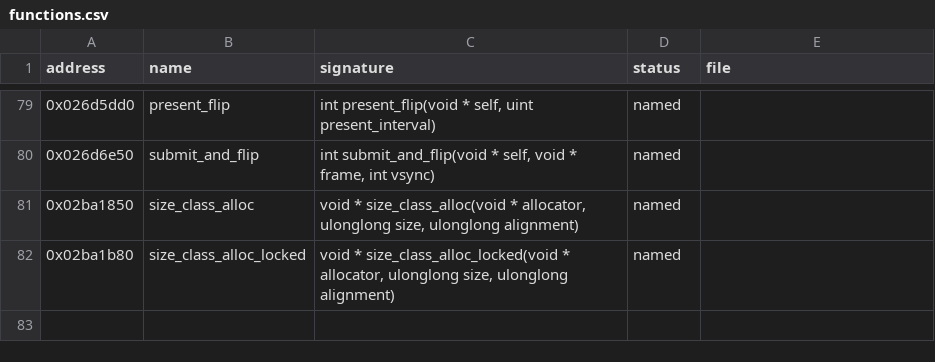
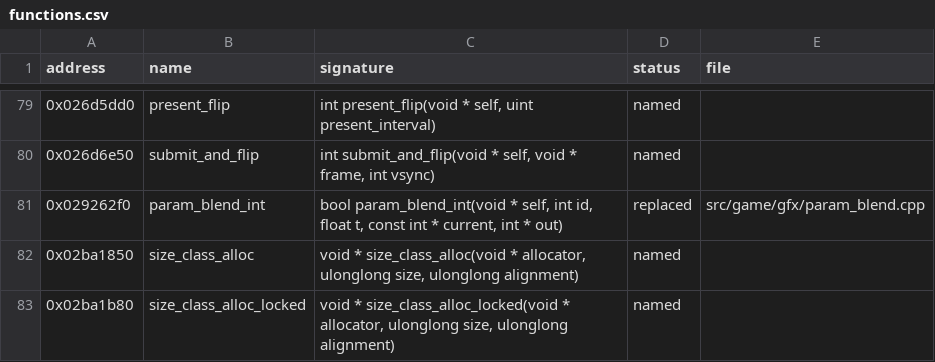
Before and after one commit to bhuaysan/bloodborne-linux, a CSV file: symbols/functions.csv, drawn as a sheet; only a part is shown, gaps mark what is left out.

Commit message:
Keep equal ints in the parameter blend at 60 FPS
At the 60 FPS step the game's int parameter blend (0x29262f0) turns
3 * t + 3 * (1 - t) into 2.9999998 and truncates it to 2. The motion
blur's base sample count then drops to 2 outside the clinic and YEBIS
aborts on nBaseSamples >= 3. Replace the blend: bit for bit the game's
at 30, an entry equal to the current value keeps it at other rates.

Fixes #598

```diff
--- a/symbols/functions.csv
+++ b/symbols/functions.csv
@@ -80,2 +80,3 @@ address,name,signature,status,file
 0x026d6e50,submit_and_flip,"int submit_and_flip(void * self, void * frame, int vsync)",named,
+0x029262f0,param_blend_int,"bool param_blend_int(void * self, int id, float t, const int * current, int * out)",replaced,src/game/gfx/param_blend.cpp
 0x02ba1850,size_class_alloc,"void * size_class_alloc(void * allocator, ulonglong size, ulonglong alignment)",named,
```
Also changed, not shown: 7 other files.
